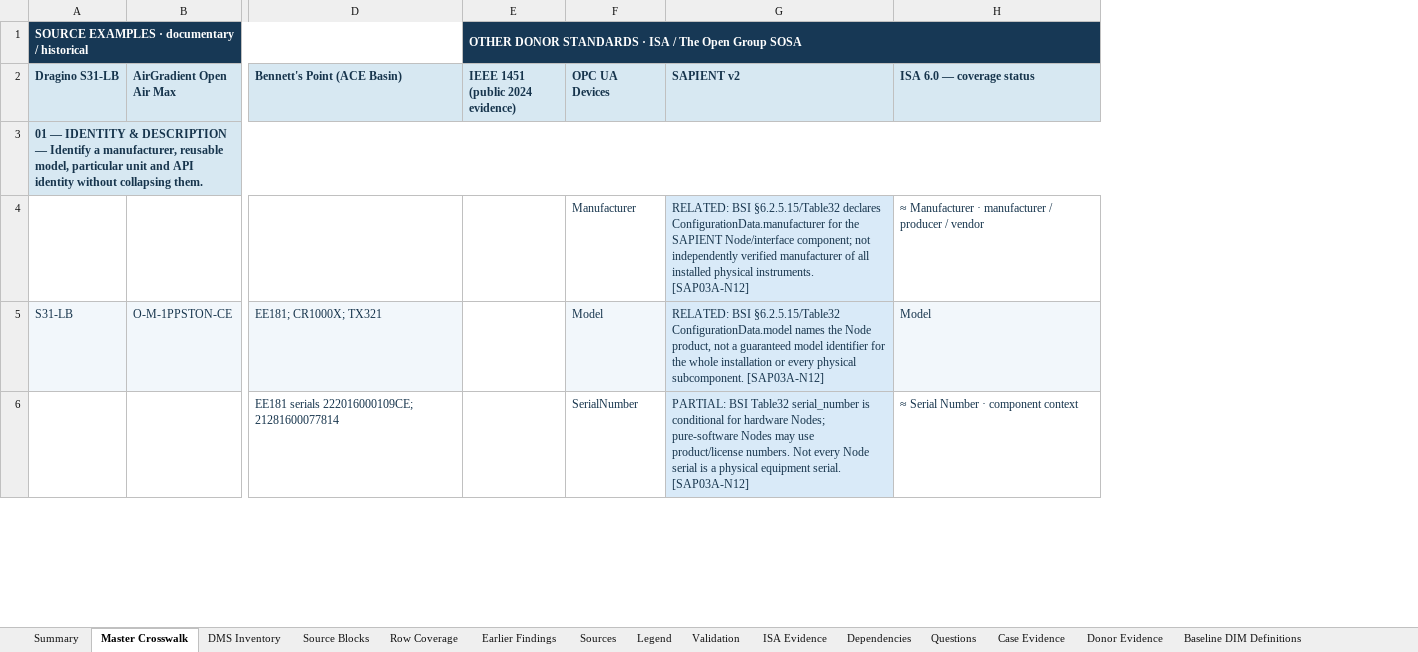
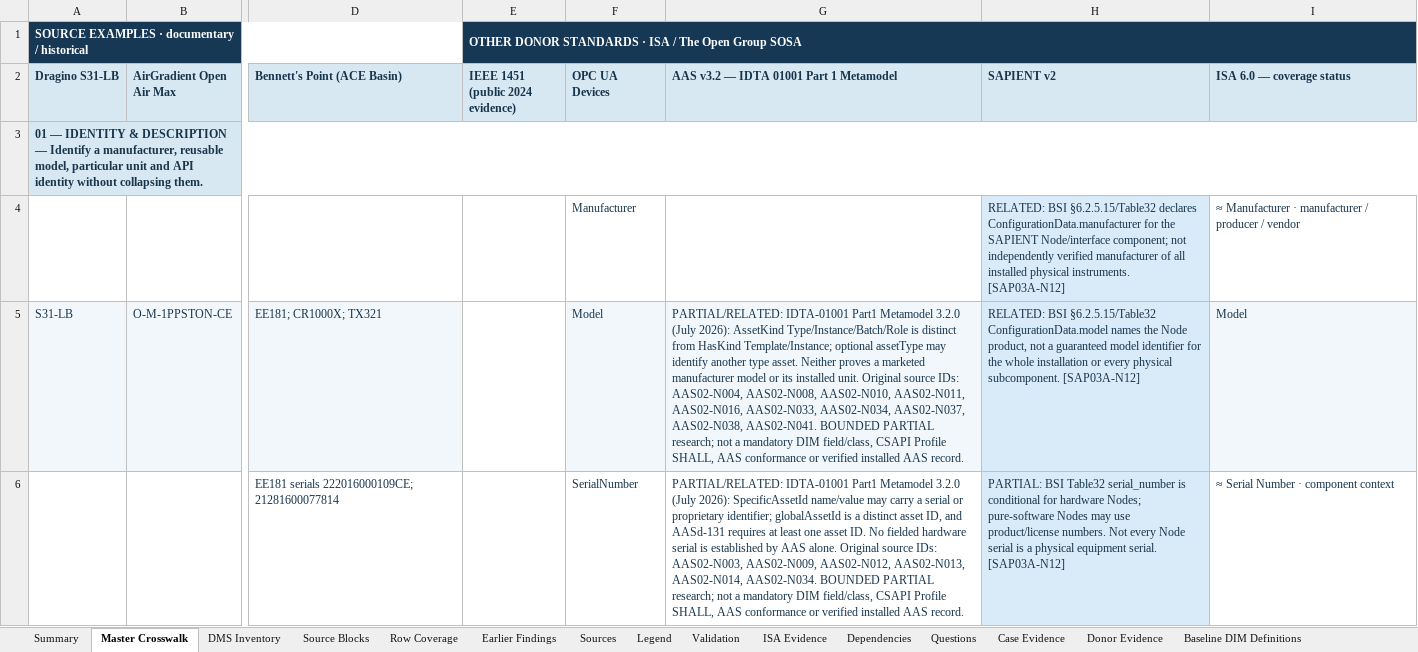
Before and after one commit to OS4CSAPI/glaux-client, an Excel workbook: Docs/Research/DIM_Profile_V2/Donor_DIM_Crosswalk/Master_Donor_Concept_to_DIM_Crosswalk.xlsx, sheet Master Crosswalk, drawn as a sheet; only a part is shown, gaps mark what is left out; values as stored, in another font and other column widths than the file's, no borders; the diff names each change by its address in the sheet, - before the commit and + after, or states it on an @@ line.

```diff
--- a/Docs/Research/DIM_Profile_V2/Donor_DIM_Crosswalk/Master_Donor_Concept_to_DIM_Crosswalk.xlsx (sheet Master Crosswalk)
+++ b/Docs/Research/DIM_Profile_V2/Donor_DIM_Crosswalk/Master_Donor_Concept_to_DIM_Crosswalk.xlsx (sheet Master Crosswalk)
+column G, rows 2-6: AAS v3.2 — IDTA 01001 Part 1 Metamodel |  |  | PARTIAL/RELATED: IDTA-01001 Part1 Metamodel 3.2.0 (July 2026): AssetKind Type/Instance/Batch/Role is distinct from HasKind Template/Instance; optional assetType may identify another type asset. Neither proves a marketed manufacturer model or its installed unit. Original source IDs: AAS02-N004, AAS02-N008, AAS02-N010, AAS02-N011, AAS02-N016, AAS02-N033, AAS02-N034, AAS02-N037, AAS02-N038, AAS02-N041. BOUNDED PARTIAL research; not a mandatory DIM field/class, CSAPI Profile SHALL, AAS conformance or verified installed AAS record. | PARTIAL/RELATED: IDTA-01001 Part1 Metamodel 3.2.0 (July 2026): SpecificAssetId name/value may carry a serial or proprietary identifier; globalAssetId is a distinct asset ID, and AASd-131 requires at least one asset ID. No fielded hardware serial is established by AAS alone. Original source IDs: AAS02-N003, AAS02-N009, AAS02-N012, AAS02-N013, AAS02-N014, AAS02-N034. BOUNDED PARTIAL research; not a mandatory DIM field/class, CSAPI Profile SHALL, AAS conformance or verified installed AAS record.
```
Also changed, not shown: sheet DIM Register, sheet Summary, sheet Validation, sheet Legend, 7 other files.
